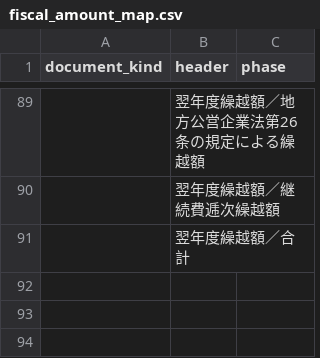
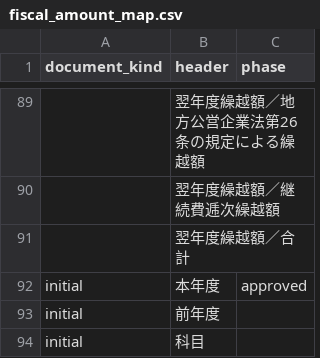
Before and after one commit to fudoki-hensansitu/fudoki, a CSV file: pipeline/shared/fiscal_amount_map.csv, drawn as a sheet; only a part is shown, gaps mark what is left out; the diff names each change by its address in the sheet, - before the commit and + after, or states it on an @@ line.

```diff
--- a/pipeline/shared/fiscal_amount_map.csv
+++ b/pipeline/shared/fiscal_amount_map.csv
+row 92: initial | 本年度 | approved
+row 93: initial | 前年度
+row 94: initial | 科目
```
Also changed, not shown: 15 other files.
